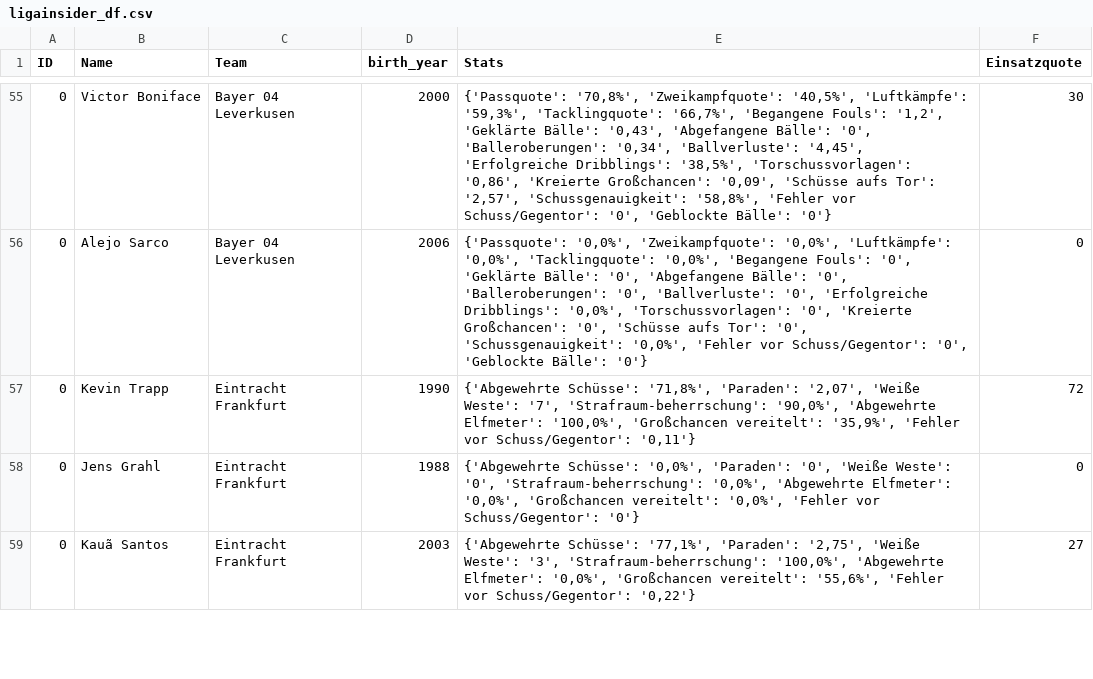
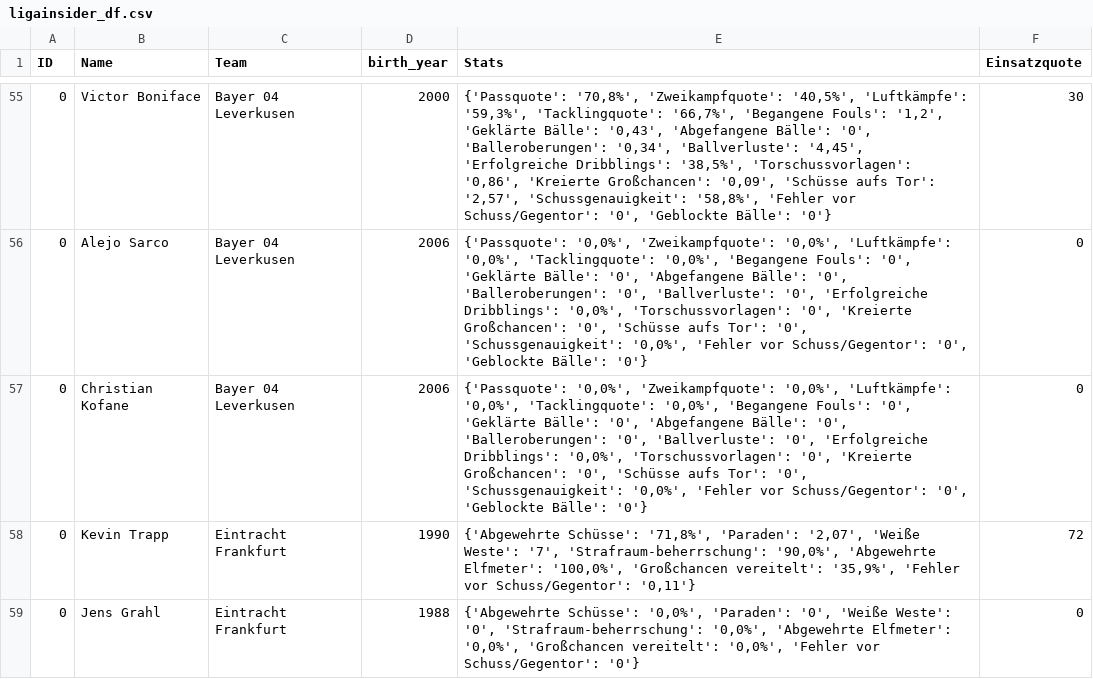
Before and after one commit to buenavista62/kickbased, a CSV file: data/ligainsider_df.csv, drawn as a sheet; only a part is shown, gaps mark what is left out; the shorter side is filled out with more unchanged rows; the diff covers the shown part only; the diff names each change by its address in the sheet, - before the commit and + after, or states it on an @@ line.

Commit message:
Automated data update

```diff
--- a/data/ligainsider_df.csv
+++ b/data/ligainsider_df.csv
+row 57: 0 | Christian Kofane | Bayer 04 Leverkusen | 2006 | {'Passquote': '0,0%', 'Zweikampfquote': '0,0%', 'Luftkämpfe': '0,0%', 'Tacklingquote': '0,0%', 'Begangene Fouls': '0', 'Geklärte Bälle': '0', 'Abgefangene Bälle': '0', 'Balleroberungen': '0', 'Ballverluste': '0', 'Erfolgreiche Dribblings': '0,0%', 'Torschussvorlagen': '0', 'Kreierte Großchancen': '0', 'Schüsse aufs Tor': '0', 'Schussgenauigkeit': '0,0%', 'Fehler vor Schuss/Gegentor': '0', 'Geblockte Bälle': '0'} | 0
```
Also changed, not shown: 2 added rows and 3 removed rows elsewhere in this file, 1 other file.
